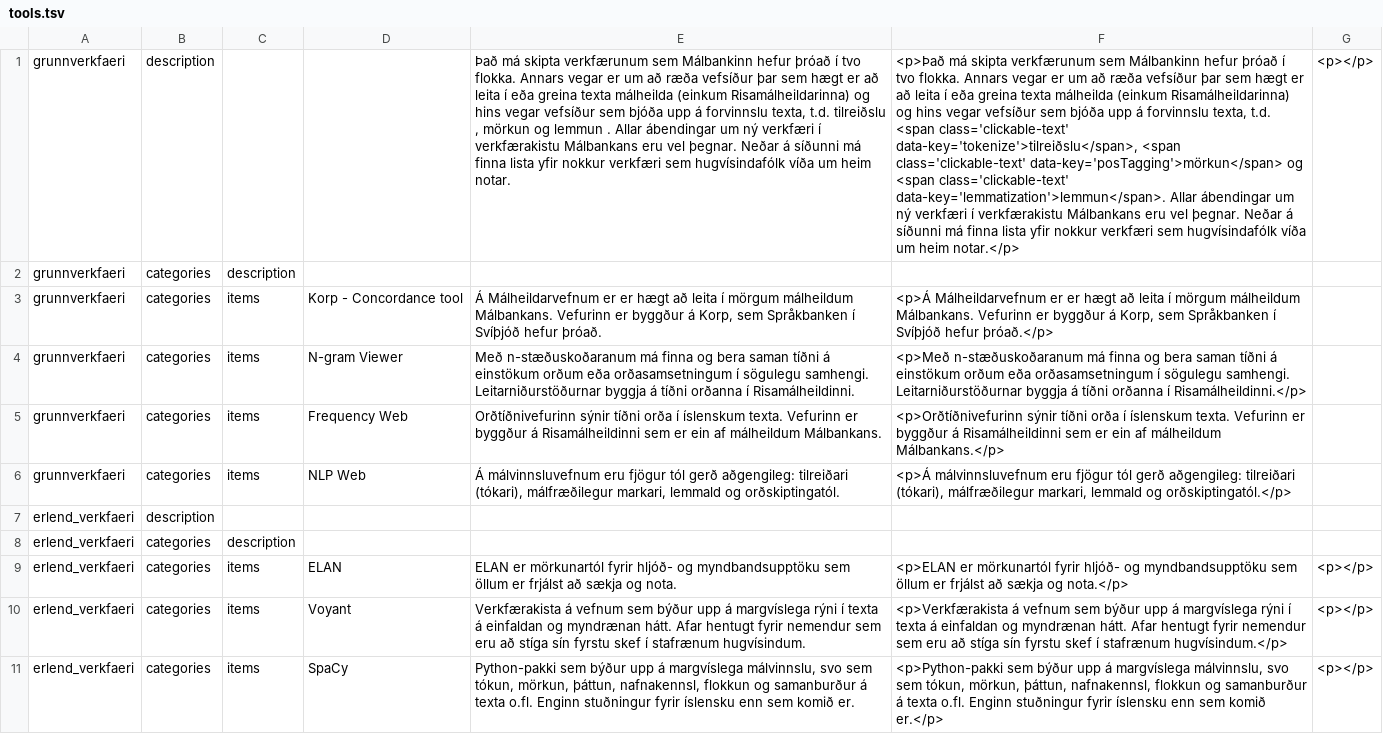
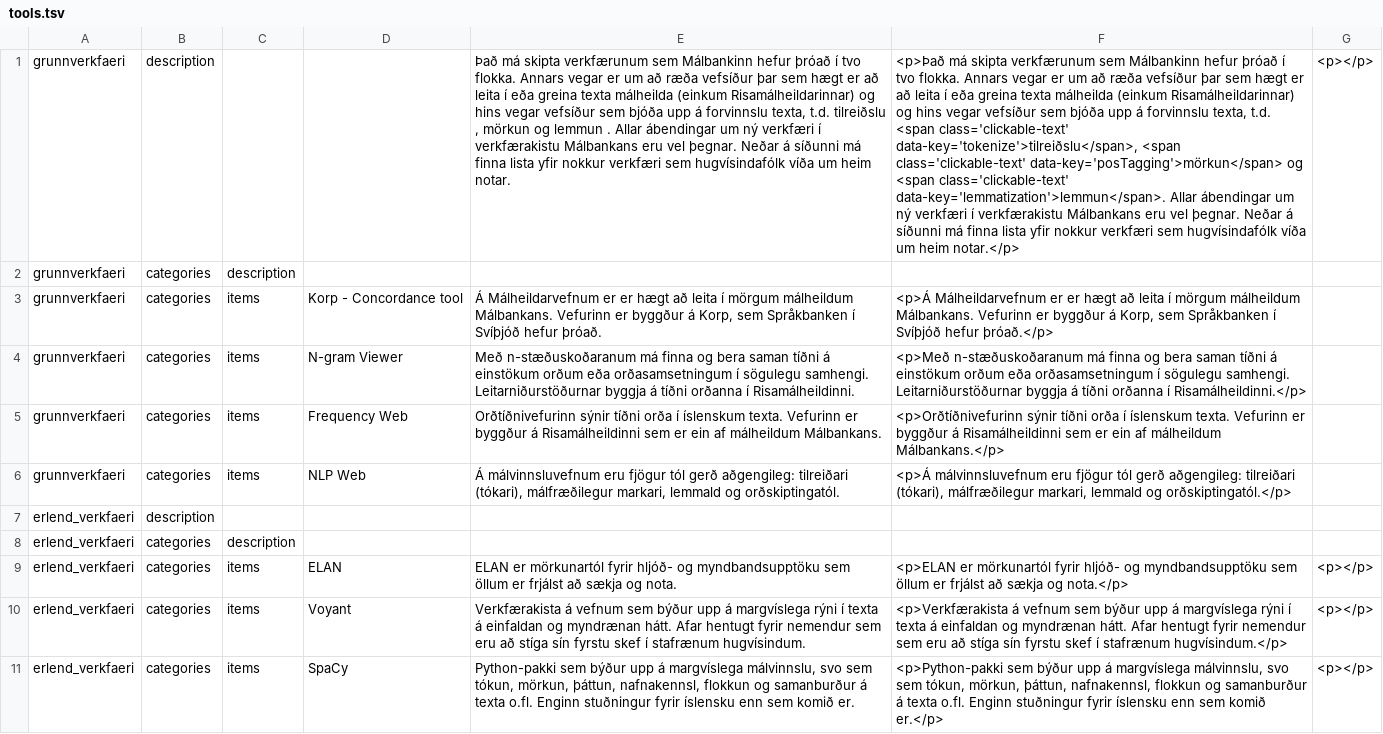
Before and after one commit to stofnun-arna-magnussonar/malbankinn-frontend-2, a TSV file: tmp/tools.tsv, drawn as a sheet; the diff names each change by its address in the sheet, - before the commit and + after, or states it on an @@ line.

```diff
--- a/tmp/tools.tsv
+++ b/tmp/tools.tsv
-E1: …málheilda (einkum Risamálheildarinna) og hins…
+E1: …málheilda (einkum Risamálheildarinnar) og hins…
-F1: …málheilda (einkum Risamálheildarinna) og hins…
+F1: …málheilda (einkum Risamálheildarinnar) og hins…
```
Also changed, not shown: tmp/language_technology.tsv, tmp/translations.tsv, 13 other files.
